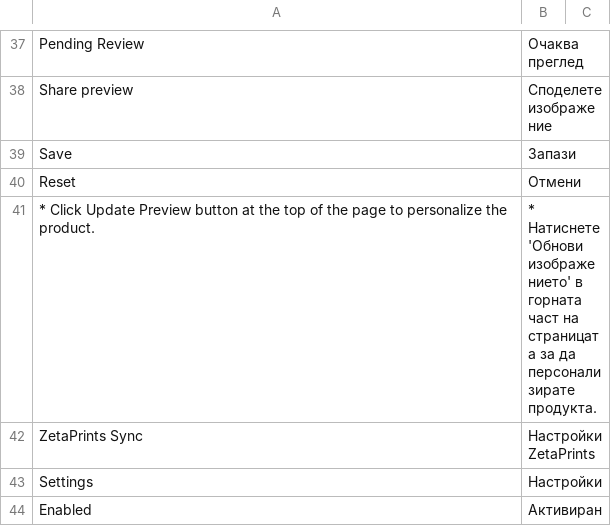
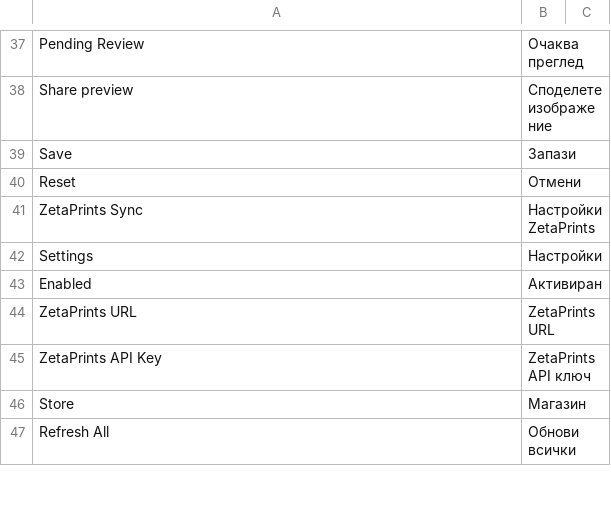
Before and after one commit to google-code-export/magento-w2p, a CSV file: app/locale/bg_BG/ZetaPrints_WebToPrint.csv, drawn as a sheet; only a part is shown, gaps mark what is left out; the shorter side is filled out with more unchanged rows; the diff names each change by its address in the sheet, - before the commit and + after, or states it on an @@ line.

Commit message:
Update German locale; remove unused string (issue #544)

```diff
--- a/app/locale/bg_BG/ZetaPrints_WebToPrint.csv
+++ b/app/locale/bg_BG/ZetaPrints_WebToPrint.csv
-row 41: * Click Update Preview button at the top of the page to personalize the product. | * Натиснете 'Обнови изображението' в горната част на страницата за да персонализирате продукта.
```
Also changed, not shown: app/locale/de_DE/ZetaPrints_WebToPrint.csv, app/locale/en_US/ZetaPrints_WebToPrint.csv, 1 other file.
